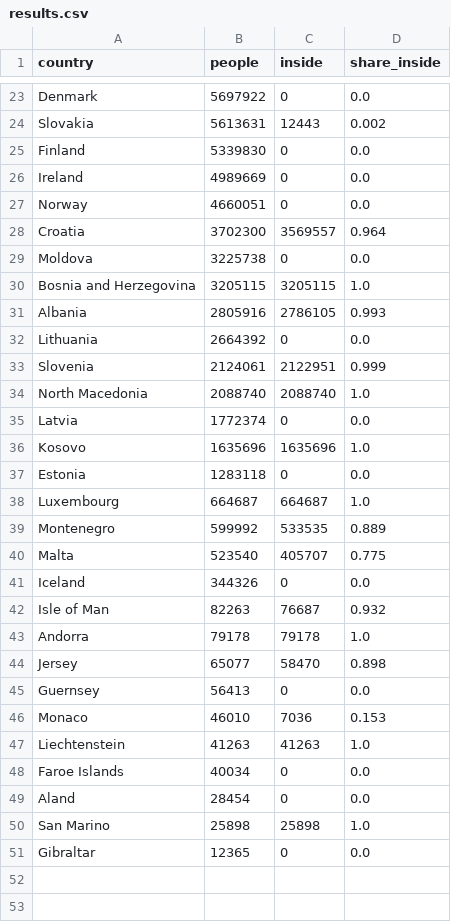
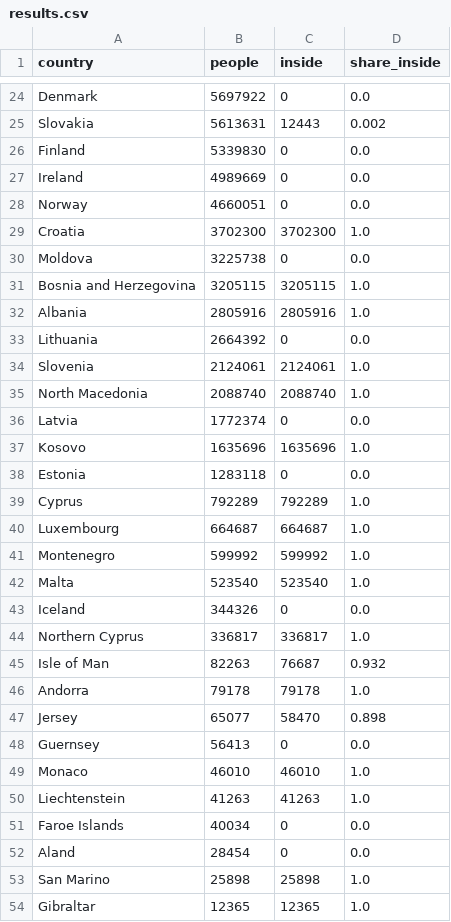
Before and after one commit to iamjosepferrer/30daymapchallenge, a CSV file: 2026/day06_vintage/results.csv, drawn as a sheet; only a part is shown, gaps mark what is left out; the diff covers the shown part only.

Commit message:
Day 6: corrected Roman borders, add Cyprus and European Turkey

```diff
--- a/2026/day06_vintage/results.csv
+++ b/2026/day06_vintage/results.csv
@@ -27,8 +28,8 @@ Ireland,4989669,0,0.0
 Norway,4660051,0,0.0
-Croatia,3702300,3569557,0.964
+Croatia,3702300,3702300,1.0
 Moldova,3225738,0,0.0
 Bosnia and Herzegovina,3205115,3205115,1.0
-Albania,2805916,2786105,0.993
+Albania,2805916,2805916,1.0
 Lithuania,2664392,0,0.0
-Slovenia,2124061,2122951,0.999
+Slovenia,2124061,2124061,1.0
 North Macedonia,2088740,2088740,1.0
@@ -37,6 +38,8 @@ Kosovo,1635696,1635696,1.0
 Estonia,1283118,0,0.0
+Cyprus,792289,792289,1.0
 Luxembourg,664687,664687,1.0
-Montenegro,599992,533535,0.889
-Malta,523540,405707,0.775
+Montenegro,599992,599992,1.0
+Malta,523540,523540,1.0
 Iceland,344326,0,0.0
+Northern Cyprus,336817,336817,1.0
 Isle of Man,82263,76687,0.932
@@ -45,3 +48,3 @@ Jersey,65077,58470,0.898
 Guernsey,56413,0,0.0
-Monaco,46010,7036,0.153
+Monaco,46010,46010,1.0
 Liechtenstein,41263,41263,1.0
@@ -50,2 +53,2 @@ Aland,28454,0,0.0
 San Marino,25898,25898,1.0
-Gibraltar,12365,0,0.0
+Gibraltar,12365,12365,1.0
```
Also changed, not shown: 1 added row and 20 edited cells elsewhere in this file, 3 other files.
